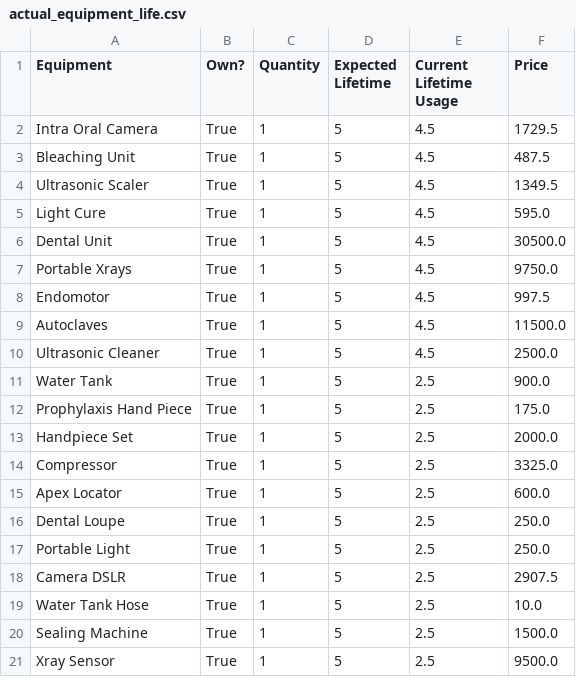
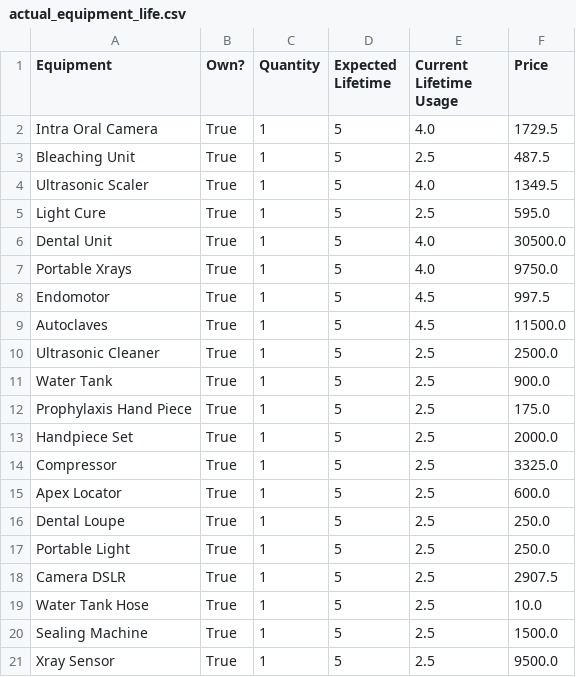
Before and after one commit to Gaia-Dental-Studio/Clinic_Value_Evaluation, a CSV file: actual_equipment_life.csv, drawn as a sheet.

```diff
--- a/actual_equipment_life.csv
+++ b/actual_equipment_life.csv
@@ -1,11 +1,11 @@
 Equipment,Own?,Quantity,Expected Lifetime,Current Lifetime Usage,Price
-Intra Oral Camera,True,1,5,4.5,1729.5
-Bleaching Unit,True,1,5,4.5,487.5
-Ultrasonic Scaler,True,1,5,4.5,1349.5
-Light Cure,True,1,5,4.5,595.0
-Dental Unit,True,1,5,4.5,30500.0
-Portable Xrays,True,1,5,4.5,9750.0
+Intra Oral Camera,True,1,5,4.0,1729.5
+Bleaching Unit,True,1,5,2.5,487.5
+Ultrasonic Scaler,True,1,5,4.0,1349.5
+Light Cure,True,1,5,2.5,595.0
+Dental Unit,True,1,5,4.0,30500.0
+Portable Xrays,True,1,5,4.0,9750.0
 Endomotor,True,1,5,4.5,997.5
 Autoclaves,True,1,5,4.5,11500.0
-Ultrasonic Cleaner,True,1,5,4.5,2500.0
+Ultrasonic Cleaner,True,1,5,2.5,2500.0
 Water Tank,True,1,5,2.5,900.0
```
Also changed, not shown: output_variables.csv, 7 other files.
